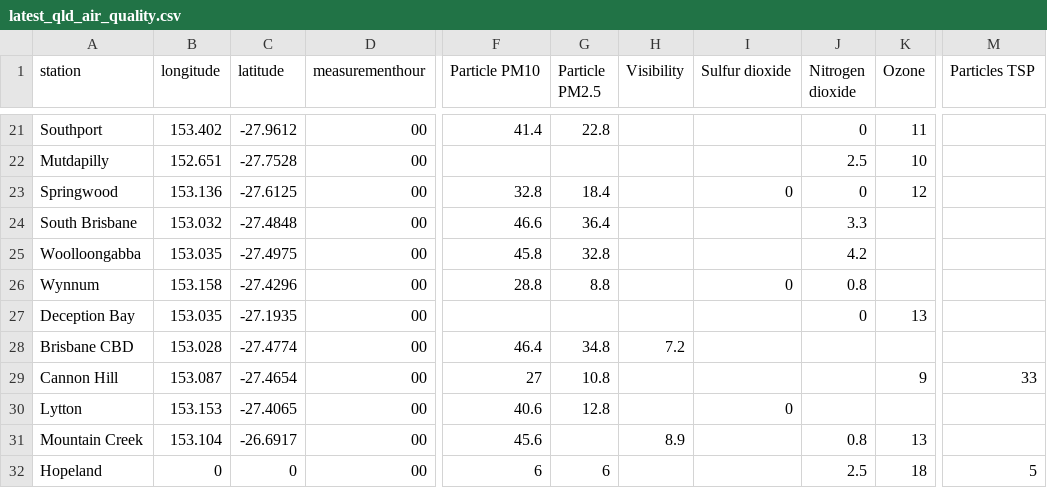
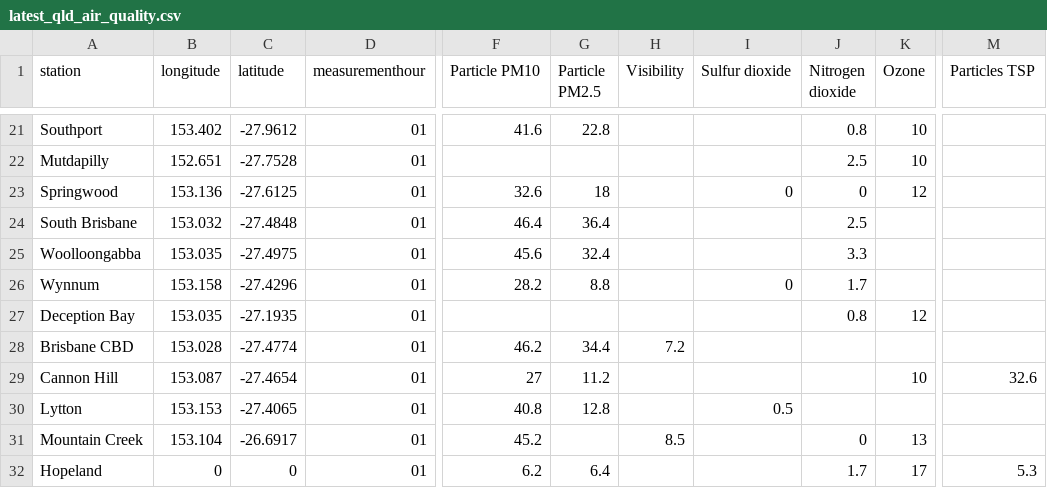
Before and after one commit to joshnicholas/data, a CSV file: latest_qld_air_quality.csv, drawn as a sheet; only a part is shown, gaps mark what is left out; the diff covers the shown part only; the diff names each change by its address in the sheet, - before the commit and + after, or states it on an @@ line.

```diff
--- a/latest_qld_air_quality.csv
+++ b/latest_qld_air_quality.csv
-D21:D32 (measurementhour): 00
+D21:D32 (measurementhour): 01
-F21 (Particle PM10): 41.4
+F21 (Particle PM10): 41.6
-J21 (Nitrogen dioxide): 0
+J21 (Nitrogen dioxide): 0.8
-K21 (Ozone): 11
+K21 (Ozone): 10
-F23 (Particle PM10): 32.8
+F23 (Particle PM10): 32.6
-G23 (Particle PM2.5): 18.4
+G23 (Particle PM2.5): 18
-F24 (Particle PM10): 46.6
+F24 (Particle PM10): 46.4
-J24 (Nitrogen dioxide): 3.3
+J24 (Nitrogen dioxide): 2.5
-F25 (Particle PM10): 45.8
+F25 (Particle PM10): 45.6
-G25 (Particle PM2.5): 32.8
+G25 (Particle PM2.5): 32.4
-J25 (Nitrogen dioxide): 4.2
+J25 (Nitrogen dioxide): 3.3
-F26 (Particle PM10): 28.8
+F26 (Particle PM10): 28.2
-J26 (Nitrogen dioxide): 0.8
+J26 (Nitrogen dioxide): 1.7
-J27 (Nitrogen dioxide): 0
+J27 (Nitrogen dioxide): 0.8
-K27 (Ozone): 13
+K27 (Ozone): 12
-F28 (Particle PM10): 46.4
+F28 (Particle PM10): 46.2
-G28 (Particle PM2.5): 34.8
+G28 (Particle PM2.5): 34.4
-G29 (Particle PM2.5): 10.8
+G29 (Particle PM2.5): 11.2
-K29 (Ozone): 9
+K29 (Ozone): 10
-M29 (Particles TSP): 33
+M29 (Particles TSP): 32.6
-F30 (Particle PM10): 40.6
+F30 (Particle PM10): 40.8
-I30 (Sulfur dioxide): 0
+I30 (Sulfur dioxide): 0.5
-F31 (Particle PM10): 45.6
+F31 (Particle PM10): 45.2
-H31 (Visibility): 8.9
+H31 (Visibility): 8.5
-J31 (Nitrogen dioxide): 0.8
+J31 (Nitrogen dioxide): 0
-F32 (Particle PM10): 6
+F32 (Particle PM10): 6.2
-G32 (Particle PM2.5): 6
+G32 (Particle PM2.5): 6.4
-J32 (Nitrogen dioxide): 2.5
+J32 (Nitrogen dioxide): 1.7
-K32 (Ozone): 18
+K32 (Ozone): 17
-M32 (Particles TSP): 5
+M32 (Particles TSP): 5.3
```
Also changed, not shown: 70 edited cells elsewhere in this file, 1 other file.
